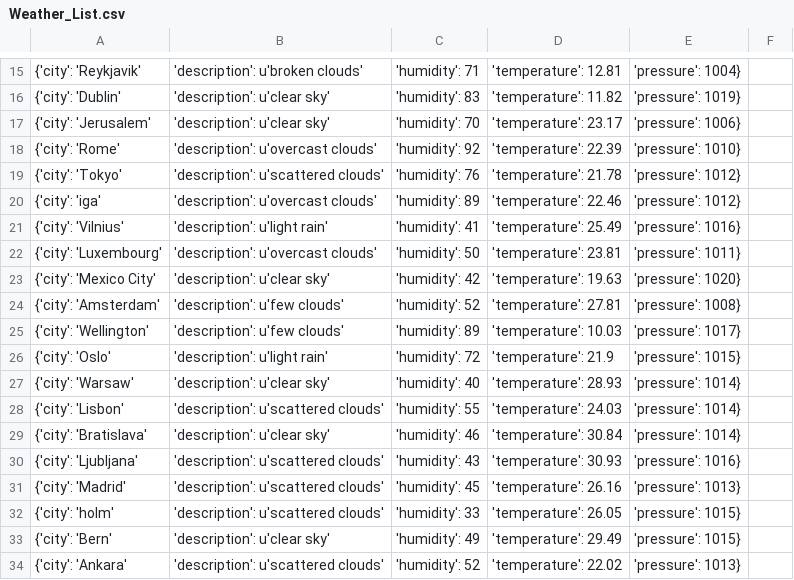
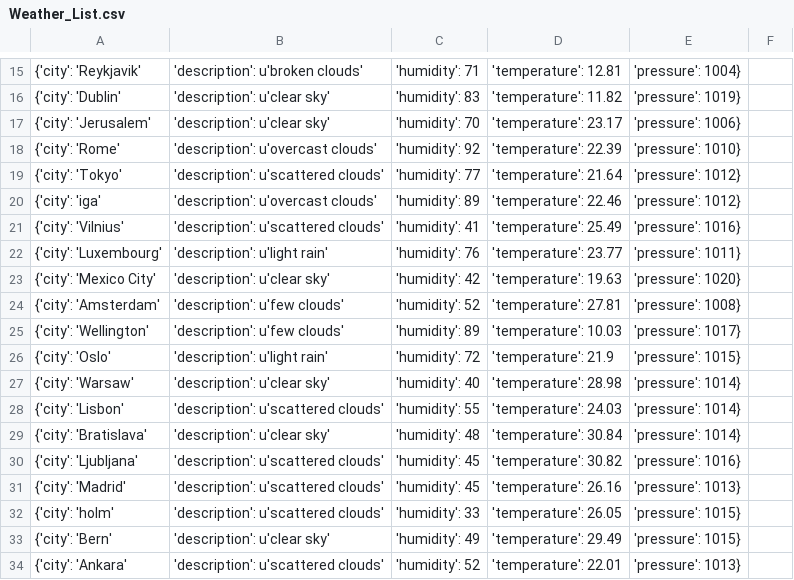
Before and after one commit to Alfie1996/Mega.github.io, a CSV file: Weather_List.csv, drawn as a sheet; only a part is shown, gaps mark what is left out; the diff covers the shown part only.

Commit message:
Auto commit at 2023-06-20 14:40:01.985753

```diff
--- a/Weather_List.csv
+++ b/Weather_List.csv
@@ -18,6 +18,6 @@
 {'city': 'Rome', 'description': u'overcast clouds', 'humidity': 92, 'temperature': 22.39, 'pressure': 1010}
-{'city': 'Tokyo', 'description': u'scattered clouds', 'humidity': 76, 'temperature': 21.78, 'pressure': 1012}
+{'city': 'Tokyo', 'description': u'scattered clouds', 'humidity': 77, 'temperature': 21.64, 'pressure': 1012}
 {'city': 'iga', 'description': u'overcast clouds', 'humidity': 89, 'temperature': 22.46, 'pressure': 1012}
-{'city': 'Vilnius', 'description': u'light rain', 'humidity': 41, 'temperature': 25.49, 'pressure': 1016}
-{'city': 'Luxembourg', 'description': u'overcast clouds', 'humidity': 50, 'temperature': 23.81, 'pressure': 1011}
+{'city': 'Vilnius', 'description': u'scattered clouds', 'humidity': 41, 'temperature': 25.49, 'pressure': 1016}
+{'city': 'Luxembourg', 'description': u'light rain', 'humidity': 76, 'temperature': 23.77, 'pressure': 1011}
 {'city': 'Mexico City', 'description': u'clear sky', 'humidity': 42, 'temperature': 19.63, 'pressure': 1020}
@@ -26,6 +26,6 @@
 {'city': 'Oslo', 'description': u'light rain', 'humidity': 72, 'temperature': 21.9, 'pressure': 1015}
-{'city': 'Warsaw', 'description': u'clear sky', 'humidity': 40, 'temperature': 28.93, 'pressure': 1014}
+{'city': 'Warsaw', 'description': u'clear sky', 'humidity': 40, 'temperature': 28.98, 'pressure': 1014}
 {'city': 'Lisbon', 'description': u'scattered clouds', 'humidity': 55, 'temperature': 24.03, 'pressure': 1014}
-{'city': 'Bratislava', 'description': u'clear sky', 'humidity': 46, 'temperature': 30.84, 'pressure': 1014}
-{'city': 'Ljubljana', 'description': u'scattered clouds', 'humidity': 43, 'temperature': 30.93, 'pressure': 1016}
+{'city': 'Bratislava', 'description': u'clear sky', 'humidity': 48, 'temperature': 30.84, 'pressure': 1014}
+{'city': 'Ljubljana', 'description': u'scattered clouds', 'humidity': 45, 'temperature': 30.82, 'pressure': 1016}
 {'city': 'Madrid', 'description': u'scattered clouds', 'humidity': 45, 'temperature': 26.16, 'pressure': 1013}
@@ -33,2 +33,2 @@
 {'city': 'Bern', 'description': u'clear sky', 'humidity': 49, 'temperature': 29.49, 'pressure': 1015}
-{'city': 'Ankara', 'description': u'scattered clouds', 'humidity': 52, 'temperature': 22.02, 'pressure': 1013}
+{'city': 'Ankara', 'description': u'scattered clouds', 'humidity': 52, 'temperature': 22.01, 'pressure': 1013}
```
Also changed, not shown: 10 edited cells elsewhere in this file.
